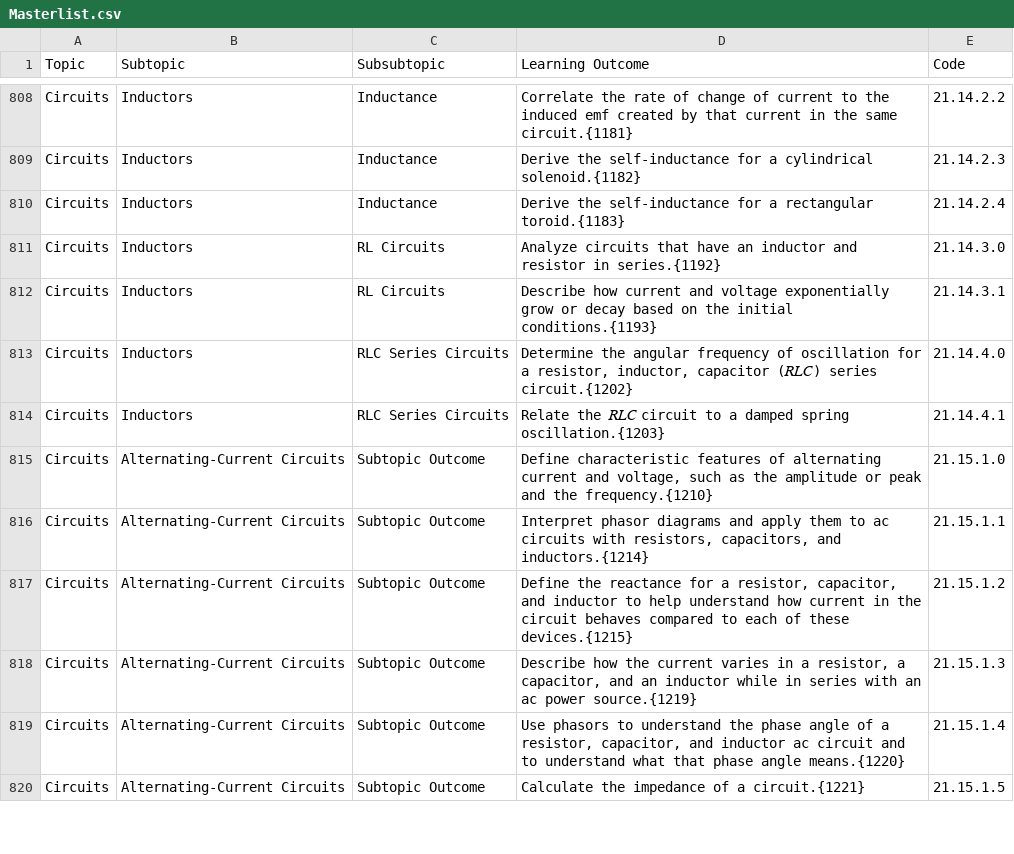
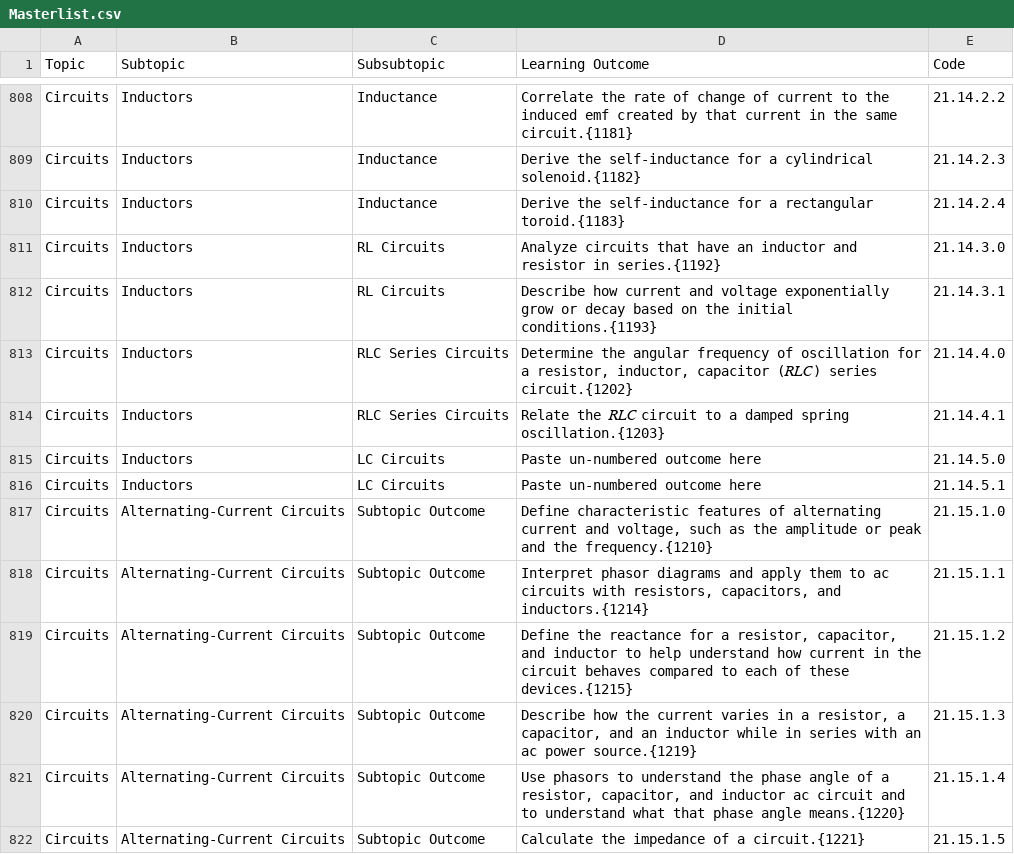
Before and after one commit to open-resources/learning_outcomes, a CSV file: Masterlist.csv, drawn as a sheet; only a part is shown, gaps mark what is left out; the diff names each change by its address in the sheet, - before the commit and + after, or states it on an @@ line.

Commit message:
Run GH Action to process learning outcomes

```diff
--- a/Masterlist.csv
+++ b/Masterlist.csv
+row 815: Circuits | Inductors | LC Circuits | Paste un-numbered outcome here | 21.14.5.0
+row 816: Circuits | Inductors | LC Circuits | Paste un-numbered outcome here | 21.14.5.1
```
